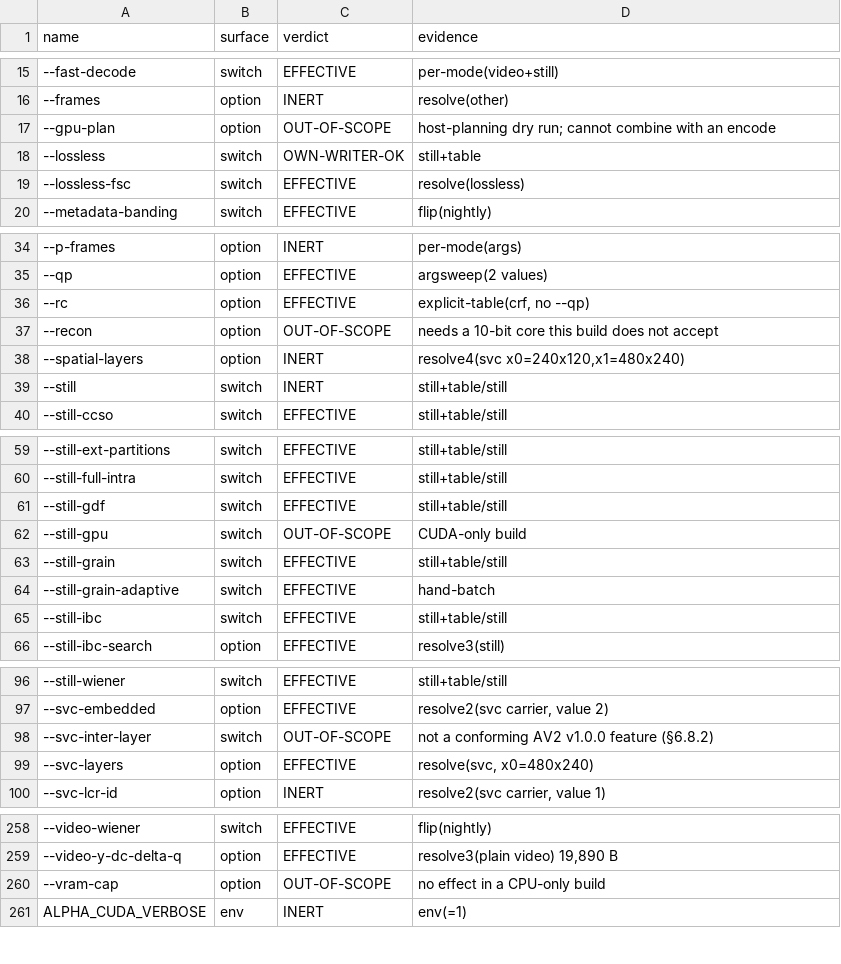
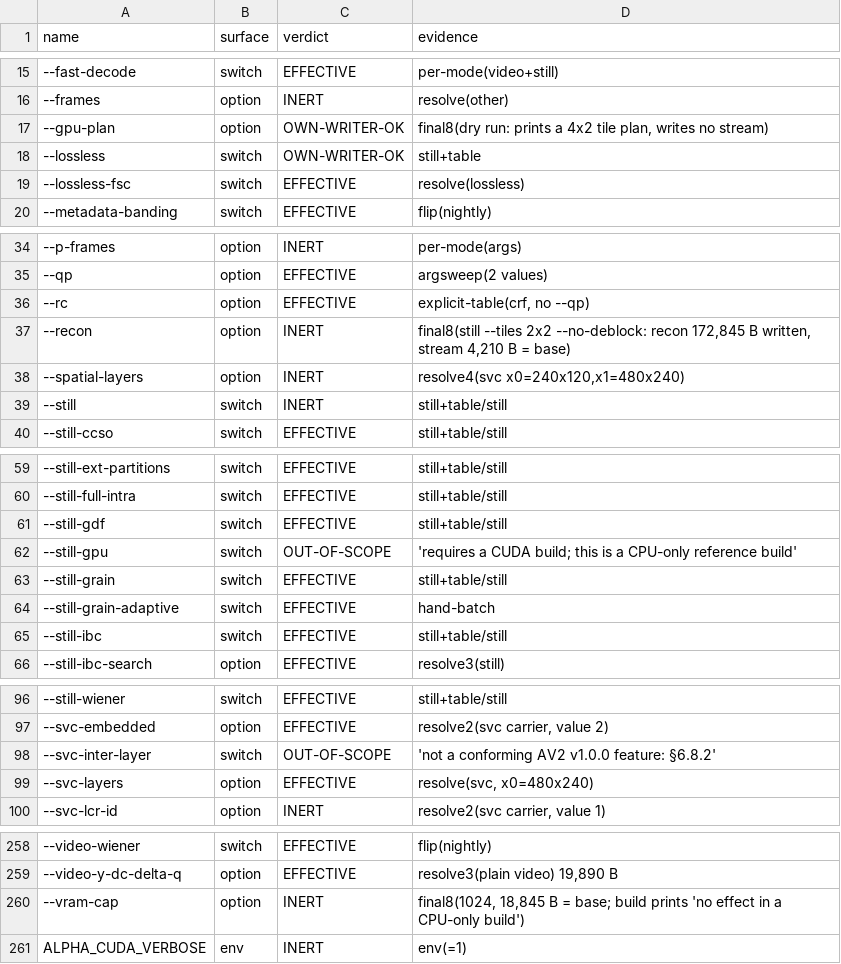
Before and after one commit to baiango/av2enc, a TSV file: docs/flag-sweep/CLASSIFICATION.tsv, drawn as a sheet; only a part is shown, gaps mark what is left out; the diff covers the shown part only.

Commit message:
execute the six OUT-OF-SCOPE rows: three judged, three blocked by build or spec
--recon        INERT via the multi-tile still path (--still --tiles 2x2
               --no-deblock): recon Y4M written 172,845 B, stream 4,210 B = base.
               It never needed a 10-bit core -- the 10-bit message was about the
               input coloursapce, and the help names the multi-tile still path.
--vram-cap     INERT: 18,845 B = base, with the build's own 'no effect in a
               CPU-only build' note.
--gpu-plan     OWN-WRITER-OK: a dry run prints a host tile plan (4x2, 8 tiles)
               and writes no stream.
--video-gpu    blocked: 'requires a CUDA build; this is a CPU-only reference build'
--still-gpu    blocked: same
--svc-inter-layer  refused: 'not a conforming AV2 v1.0.0 feature: §6.8.2'

Final: 524 rows -- 235 EFFECTIVE, 283 INERT, 3 OWN-WRITER-OK, 3 OUT-OF-SCOPE,
0 REJECTED.

```diff
--- a/docs/flag-sweep/CLASSIFICATION.tsv
+++ b/docs/flag-sweep/CLASSIFICATION.tsv
@@ -16,3 +16,3 @@ name	surface	verdict	evidence
 --frames	option	INERT	resolve(other)
---gpu-plan	option	OUT-OF-SCOPE	host-planning dry run; cannot combine with an encode
+--gpu-plan	option	OWN-WRITER-OK	final8(dry run: prints a 4x2 tile plan, writes no stream)
 --lossless	switch	OWN-WRITER-OK	still+table
@@ -36,3 +36,3 @@ name	surface	verdict	evidence
 --rc	option	EFFECTIVE	explicit-table(crf, no --qp)
---recon	option	OUT-OF-SCOPE	needs a 10-bit core this build does not accept
+--recon	option	INERT	final8(still --tiles 2x2 --no-deblock: recon 172,845 B written, stream 4,210 B = base)
 --spatial-layers	option	INERT	resolve4(svc x0=240x120,x1=480x240)
@@ -61,3 +61,3 @@ name	surface	verdict	evidence
 --still-gdf	switch	EFFECTIVE	still+table/still
---still-gpu	switch	OUT-OF-SCOPE	CUDA-only build
+--still-gpu	switch	OUT-OF-SCOPE	'requires a CUDA build; this is a CPU-only reference build'
 --still-grain	switch	EFFECTIVE	still+table/still
@@ -97,3 +97,3 @@ name	surface	verdict	evidence
 --svc-embedded	option	EFFECTIVE	resolve2(svc carrier, value 2)
---svc-inter-layer	switch	OUT-OF-SCOPE	not a conforming AV2 v1.0.0 feature (§6.8.2)
+--svc-inter-layer	switch	OUT-OF-SCOPE	'not a conforming AV2 v1.0.0 feature: §6.8.2'
 --svc-layers	option	EFFECTIVE	resolve(svc, x0=480x240)
@@ -259,3 +259,3 @@ name	surface	verdict	evidence
 --video-y-dc-delta-q	option	EFFECTIVE	resolve3(plain video) 19,890 B
---vram-cap	option	OUT-OF-SCOPE	no effect in a CPU-only build
+--vram-cap	option	INERT	final8(1024, 18,845 B = base; build prints 'no effect in a CPU-only build')
 ALPHA_CUDA_VERBOSE	env	INERT	env(=1)
```
Also changed, not shown: 1 edited cell elsewhere in this file, 1 other file.
